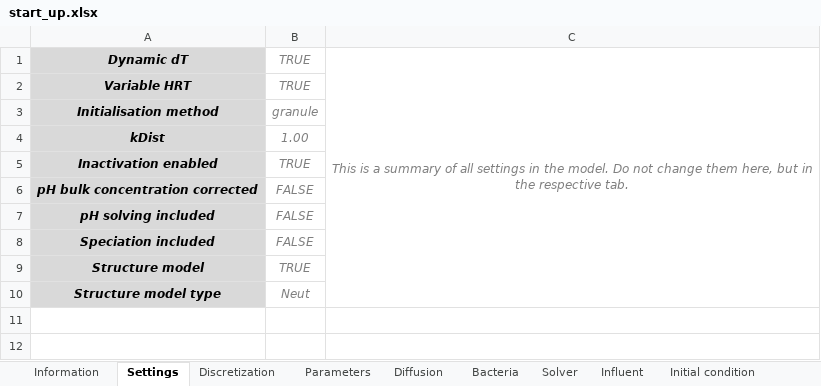
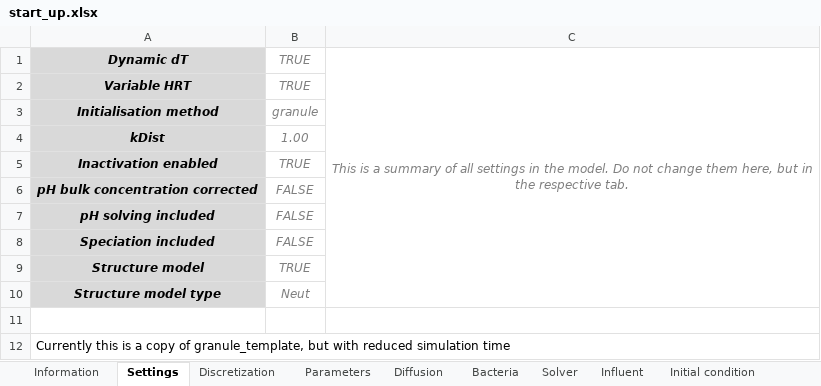
Before and after one commit to tsbierman/IbM-Fermentation, an Excel workbook: planning/start_up.xlsx, sheet Settings, drawn as a sheet; values as stored, in another font and other column widths than the file's, no borders; the diff names each change by its address in the sheet, - before the commit and + after, or states it on an @@ line.

```diff
--- a/planning/start_up.xlsx (sheet Settings)
+++ b/planning/start_up.xlsx (sheet Settings)
+row 11: (empty)
+row 12: Currently this is a copy of granule_template, but with reduced simulation time
```
Also changed, not shown: sheet Parameters, sheet Discretization, 21 other files.
